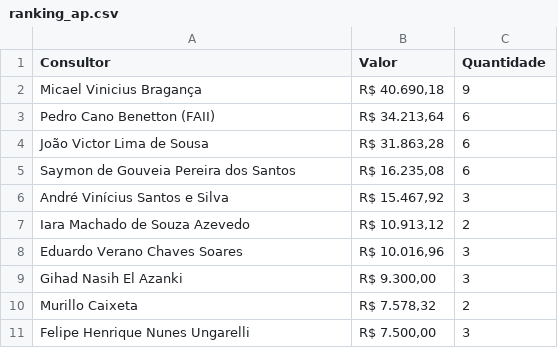
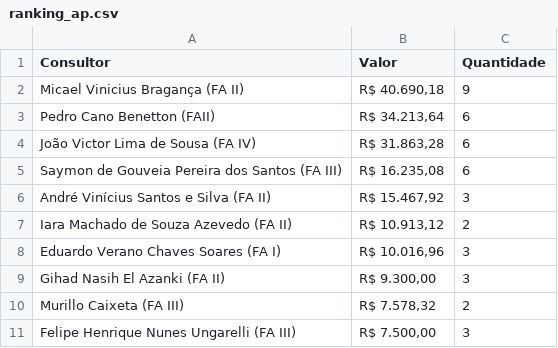
Before and after one commit to officew1goiania/gestaoavista2, a CSV file: ranking_ap.csv, drawn as a sheet.

Commit message:
cargos de consultores no ranking de AA

```diff
--- a/ranking_ap.csv
+++ b/ranking_ap.csv
@@ -1,11 +1,11 @@
 Consultor,Valor,Quantidade
-Micael Vinicius Bragança,"R$ 40.690,18",9
+Micael Vinicius Bragança (FA II),"R$ 40.690,18",9
 Pedro Cano Benetton (FAII),"R$ 34.213,64",6
-João Victor Lima de Sousa,"R$ 31.863,28",6
-Saymon de Gouveia Pereira dos Santos,"R$ 16.235,08",6
-André Vinícius Santos e Silva,"R$ 15.467,92",3
-Iara Machado de Souza Azevedo,"R$ 10.913,12",2
-Eduardo Verano Chaves Soares,"R$ 10.016,96",3
-Gihad Nasih El Azanki,"R$ 9.300,00",3
-Murillo Caixeta,"R$ 7.578,32",2
-Felipe Henrique Nunes Ungarelli,"R$ 7.500,00",3
+João Victor Lima de Sousa (FA IV),"R$ 31.863,28",6
+Saymon de Gouveia Pereira dos Santos (FA III),"R$ 16.235,08",6
+André Vinícius Santos e Silva (FA II),"R$ 15.467,92",3
+Iara Machado de Souza Azevedo (FA II),"R$ 10.913,12",2
+Eduardo Verano Chaves Soares (FA I),"R$ 10.016,96",3
+Gihad Nasih El Azanki (FA II),"R$ 9.300,00",3
+Murillo Caixeta (FA III),"R$ 7.578,32",2
+Felipe Henrique Nunes Ungarelli (FA III),"R$ 7.500,00",3
```
Also changed, not shown: dados_extraidos.csv, dados_semana.csv, 4 other files.
